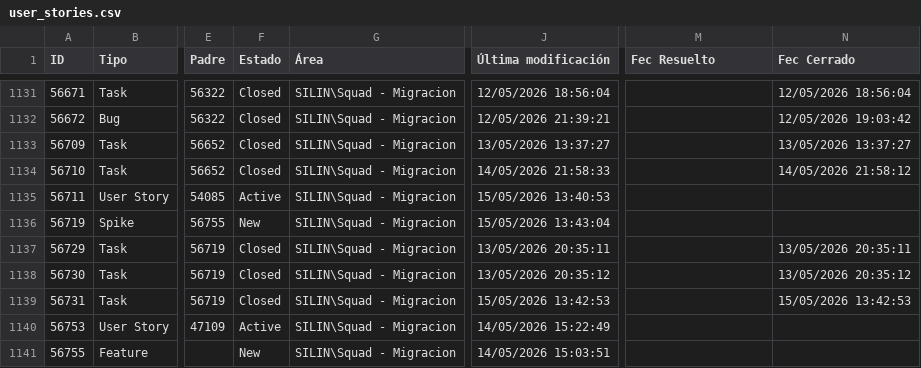
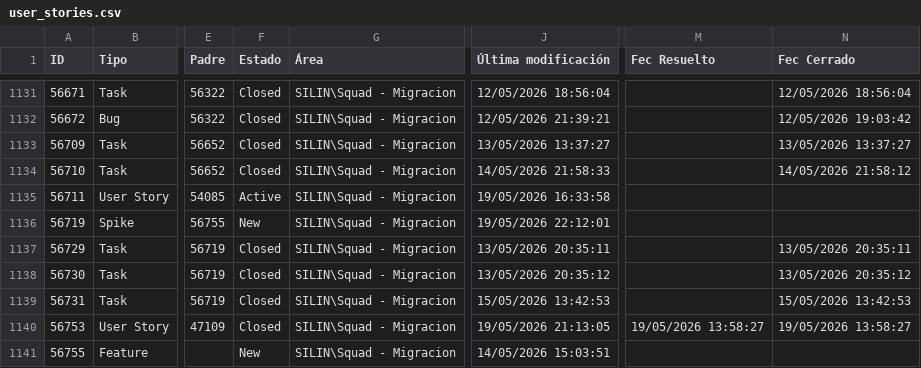
Before and after one commit to alisonfernandau-source/azure-insights-data-, a CSV file: src/data/user_stories.csv, drawn as a sheet; only a part is shown, gaps mark what is left out; the diff covers the shown part only; the diff names each change by its address in the sheet, - before the commit and + after, or states it on an @@ line.

```diff
--- a/src/data/user_stories.csv
+++ b/src/data/user_stories.csv
-J1135 (Última modificación): 15/05/2026 13:40:53
+J1135 (Última modificación): 19/05/2026 16:33:58
-J1136 (Última modificación): 15/05/2026 13:43:04
+J1136 (Última modificación): 19/05/2026 22:12:01
-F1140 (Estado): Active
+F1140 (Estado): Closed
-J1140 (Última modificación): 14/05/2026 15:22:49
+J1140 (Última modificación): 19/05/2026 21:13:05
-M1140 (Fec Resuelto): (empty)
+M1140 (Fec Resuelto): 19/05/2026 13:58:27
-N1140 (Fec Cerrado): (empty)
+N1140 (Fec Cerrado): 19/05/2026 13:58:27
```
Also changed, not shown: 6 added rows and 24 edited cells elsewhere in this file, src/data/feature_snapshot_history.csv, 1 other file.
